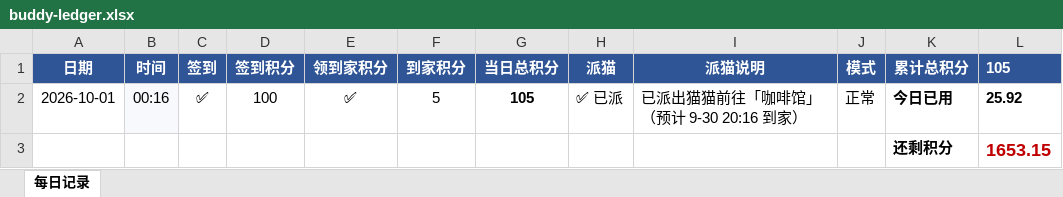
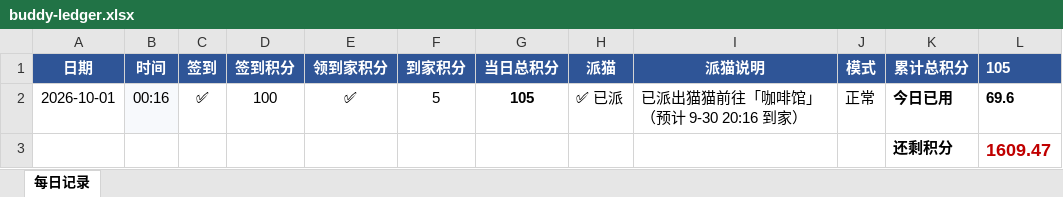
Before and after one commit to PBY-CMYK/workbuddy-daily, an Excel workbook: history/buddy-ledger.xlsx, sheet 每日记录, drawn as a sheet; values as stored, in another font and other column widths than the file's, no borders; the diff names each change by its address in the sheet, - before the commit and + after, or states it on an @@ line.

Commit message:
data: 小结区迁移 K1:L3 + 今日已用累加口径修正(69.60)

```diff
--- a/history/buddy-ledger.xlsx (sheet 每日记录)
+++ b/history/buddy-ledger.xlsx (sheet 每日记录)
-L2 (105): 25.92
+L2 (105): 69.6
-L3 (105): 1653.15
+L3 (105): 1609.47
```
